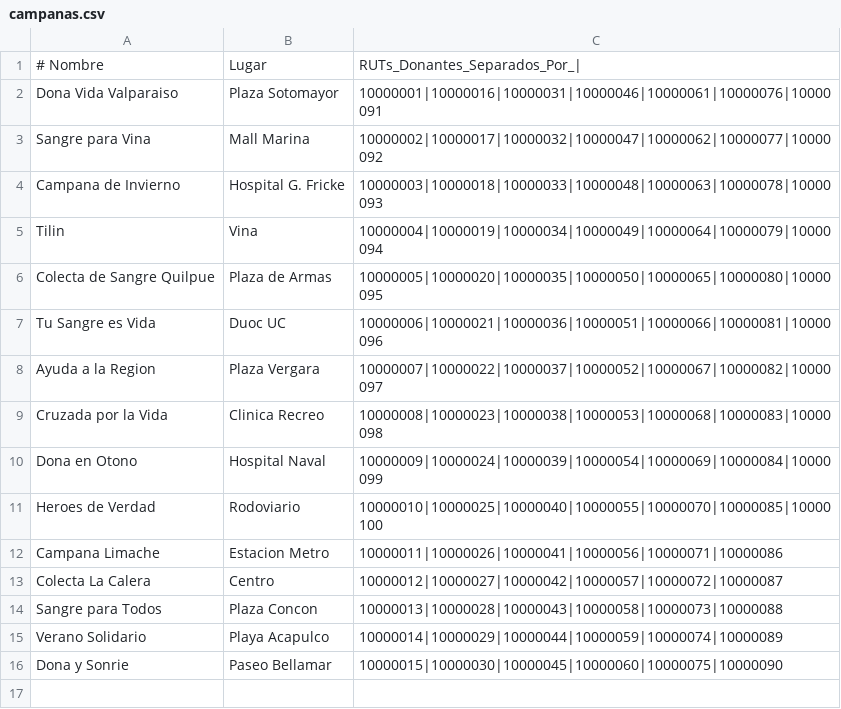
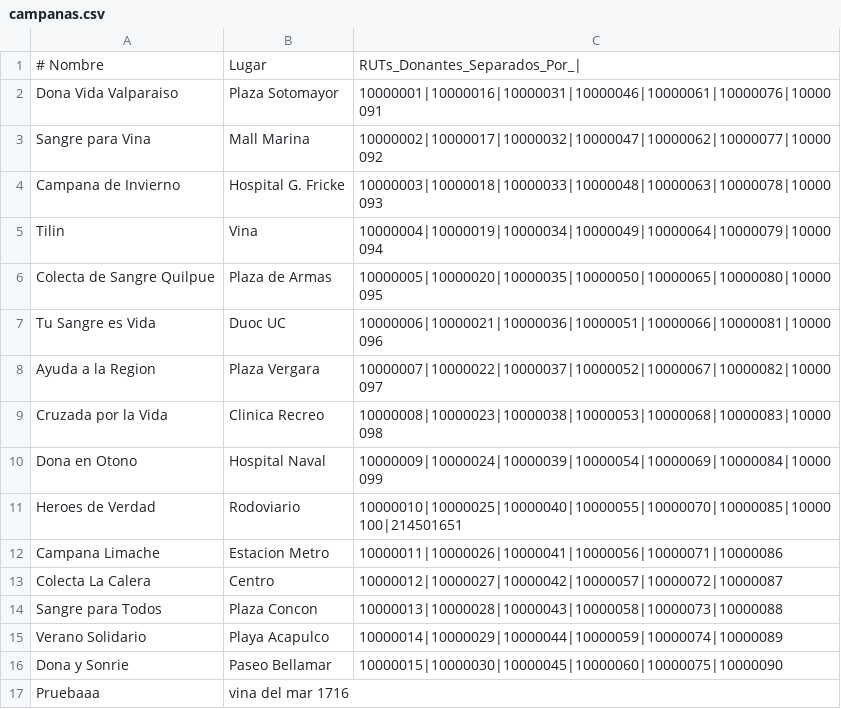
Before and after one commit to Mankeke009/SiaSangre, a CSV file: campanas.csv, drawn as a sheet.

Commit message:
se agregaron condiciones para no agregar cualquier cosa al momento de escribir rut,nombre,nombre campana etc

```diff
--- a/campanas.csv
+++ b/campanas.csv
@@ -10,3 +10,3 @@ Cruzada por la Vida,Clinica Recreo,10000008|10000023|10000038|10000053|10000068|
 Dona en Otono,Hospital Naval,10000009|10000024|10000039|10000054|10000069|10000084|10000099
-Heroes de Verdad,Rodoviario,10000010|10000025|10000040|10000055|10000070|10000085|10000100
+Heroes de Verdad,Rodoviario,10000010|10000025|10000040|10000055|10000070|10000085|10000100|214501651
 Campana Limache,Estacion Metro,10000011|10000026|10000041|10000056|10000071|10000086
@@ -16 +16,2 @@ Verano Solidario,Playa Acapulco,10000014|10000029|10000044|10000059|10000074|100
 Dona y Sonrie,Paseo Bellamar,10000015|10000030|10000045|10000060|10000075|10000090
+Pruebaaa,vina del mar 1716
```
Also changed, not shown: donantes.csv, 4 other files.
